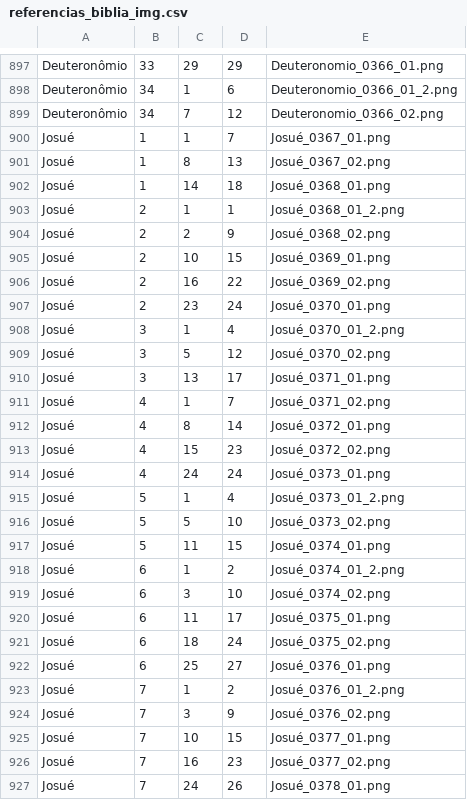
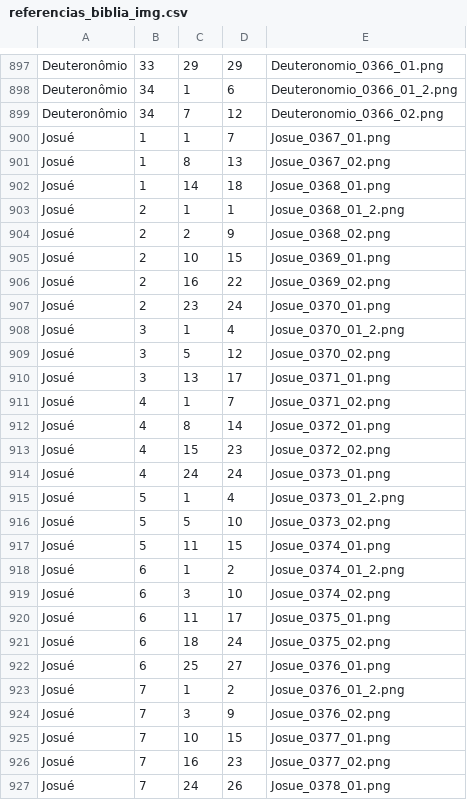
Before and after one commit to ricardogithubb/biblia, a CSV file: referencias_biblia_img.csv, drawn as a sheet; only a part is shown, gaps mark what is left out; the diff covers the shown part only.

Commit message:
Add files via upload

```diff
--- a/referencias_biblia_img.csv
+++ b/referencias_biblia_img.csv
@@ -899,29 +899,29 @@ Deuteronômio;34;1;6;Deuteronomio_0366_01_2.png
 Deuteronômio;34;7;12;Deuteronomio_0366_02.png
-Josué;1;1;7;Josué_0367_01.png
-Josué;1;8;13;Josué_0367_02.png
-Josué;1;14;18;Josué_0368_01.png
-Josué;2;1;1;Josué_0368_01_2.png
-Josué;2;2;9;Josué_0368_02.png
-Josué;2;10;15;Josué_0369_01.png
-Josué;2;16;22;Josué_0369_02.png
-Josué;2;23;24;Josué_0370_01.png
-Josué;3;1;4;Josué_0370_01_2.png
-Josué;3;5;12;Josué_0370_02.png
-Josué;3;13;17;Josué_0371_01.png
-Josué;4;1;7;Josué_0371_02.png
-Josué;4;8;14;Josué_0372_01.png
-Josué;4;15;23;Josué_0372_02.png
-Josué;4;24;24;Josué_0373_01.png
-Josué;5;1;4;Josué_0373_01_2.png
-Josué;5;5;10;Josué_0373_02.png
-Josué;5;11;15;Josué_0374_01.png
-Josué;6;1;2;Josué_0374_01_2.png
-Josué;6;3;10;Josué_0374_02.png
-Josué;6;11;17;Josué_0375_01.png
-Josué;6;18;24;Josué_0375_02.png
-Josué;6;25;27;Josué_0376_01.png
-Josué;7;1;2;Josué_0376_01_2.png
-Josué;7;3;9;Josué_0376_02.png
-Josué;7;10;15;Josué_0377_01.png
-Josué;7;16;23;Josué_0377_02.png
-Josué;7;24;26;Josué_0378_01.png
+Josué;1;1;7;Josue_0367_01.png
+Josué;1;8;13;Josue_0367_02.png
+Josué;1;14;18;Josue_0368_01.png
+Josué;2;1;1;Josue_0368_01_2.png
+Josué;2;2;9;Josue_0368_02.png
+Josué;2;10;15;Josue_0369_01.png
+Josué;2;16;22;Josue_0369_02.png
+Josué;2;23;24;Josue_0370_01.png
+Josué;3;1;4;Josue_0370_01_2.png
+Josué;3;5;12;Josue_0370_02.png
+Josué;3;13;17;Josue_0371_01.png
+Josué;4;1;7;Josue_0371_02.png
+Josué;4;8;14;Josue_0372_01.png
+Josué;4;15;23;Josue_0372_02.png
+Josué;4;24;24;Josue_0373_01.png
+Josué;5;1;4;Josue_0373_01_2.png
+Josué;5;5;10;Josue_0373_02.png
+Josué;5;11;15;Josue_0374_01.png
+Josué;6;1;2;Josue_0374_01_2.png
+Josué;6;3;10;Josue_0374_02.png
+Josué;6;11;17;Josue_0375_01.png
+Josué;6;18;24;Josue_0375_02.png
+Josué;6;25;27;Josue_0376_01.png
+Josué;7;1;2;Josue_0376_01_2.png
+Josué;7;3;9;Josue_0376_02.png
+Josué;7;10;15;Josue_0377_01.png
+Josué;7;16;23;Josue_0377_02.png
+Josué;7;24;26;Josue_0378_01.png
```
Also changed, not shown: 77 edited cells elsewhere in this file.
